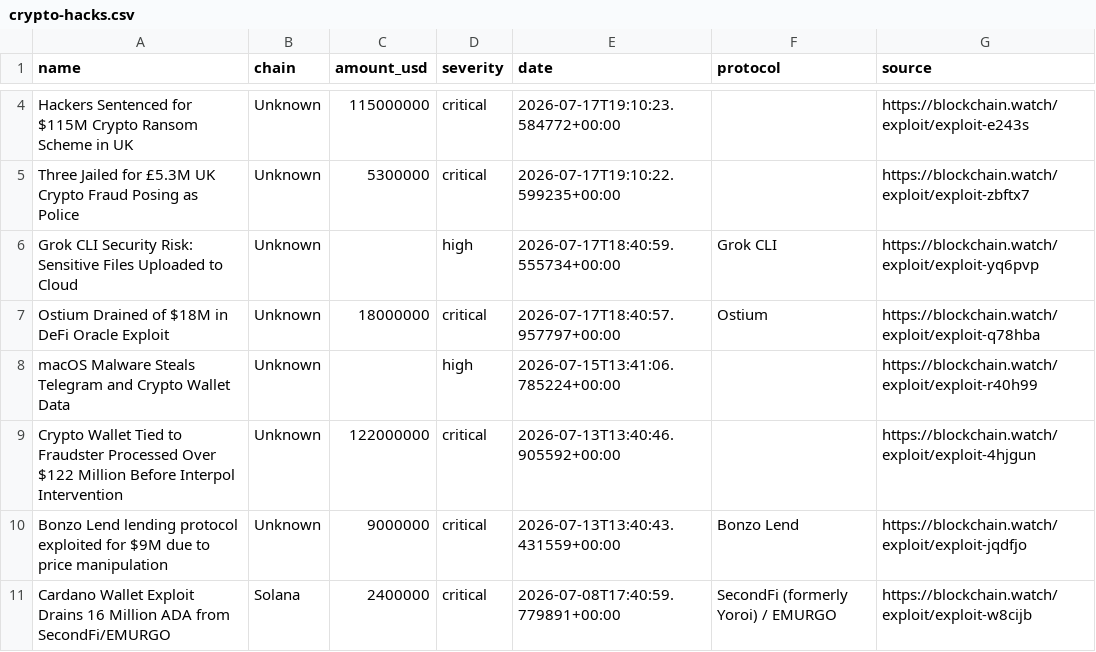
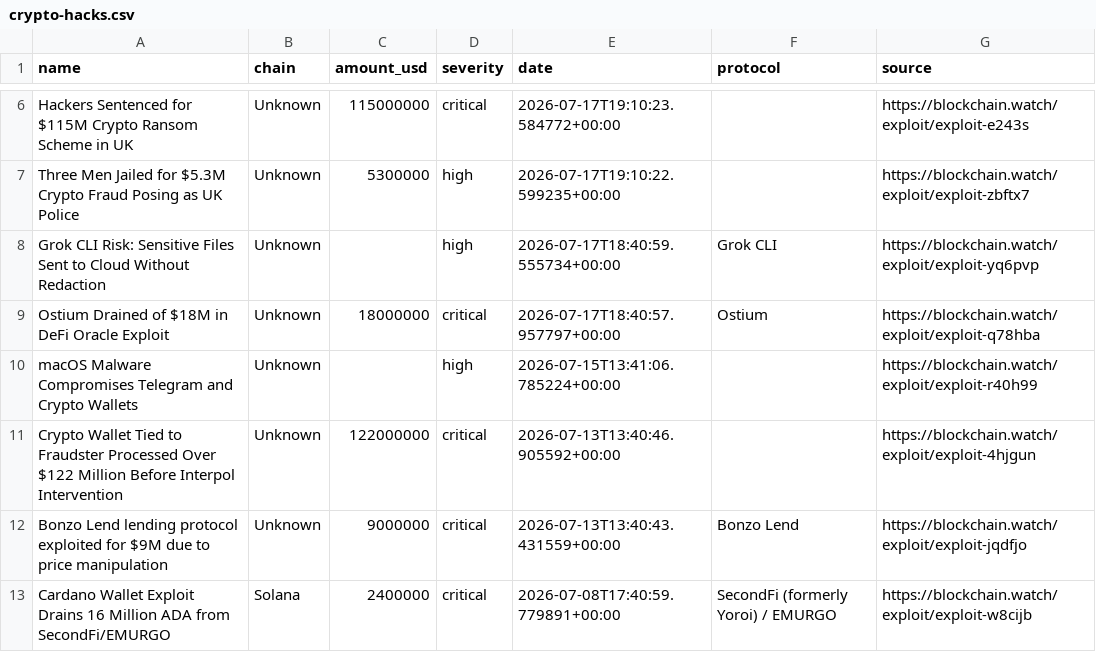
Before and after one commit to Blockchainwatch/blockchain-intelligence-datasets, a CSV file: crypto-hacks.csv, drawn as a sheet; only a part is shown, gaps mark what is left out; addresses are those after the commit; the diff covers the shown part only; the diff names each change by its address in the sheet, - before the commit and + after, or states it on an @@ line.

Commit message:
Update datasets - auto export 2026-07-19T00:00:02.717Z

```diff
--- a/crypto-hacks.csv
+++ b/crypto-hacks.csv
-A7 (name): Three Jailed for £5.3M UK Crypto Fraud Posing as Police
+A7 (name): Three Men Jailed for $5.3M Crypto Fraud Posing as UK Police
-D7 (severity): critical
+D7 (severity): high
-A8 (name): Grok CLI Security Risk: Sensitive Files Uploaded to Cloud
+A8 (name): Grok CLI Risk: Sensitive Files Sent to Cloud Without Redaction
-A10 (name): macOS Malware Steals Telegram and Crypto Wallet Data
+A10 (name): macOS Malware Compromises Telegram and Crypto Wallets
```
Also changed, not shown: 4 added rows, 4 removed rows and 23 edited cells elsewhere in this file.
